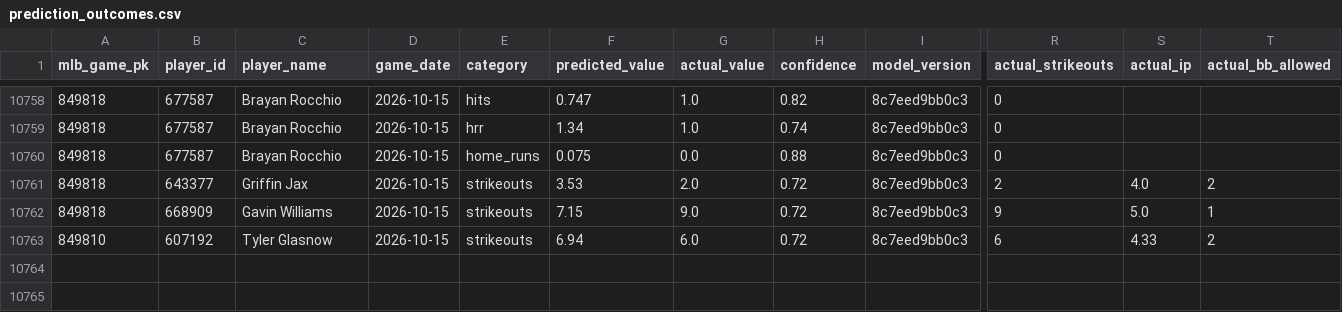
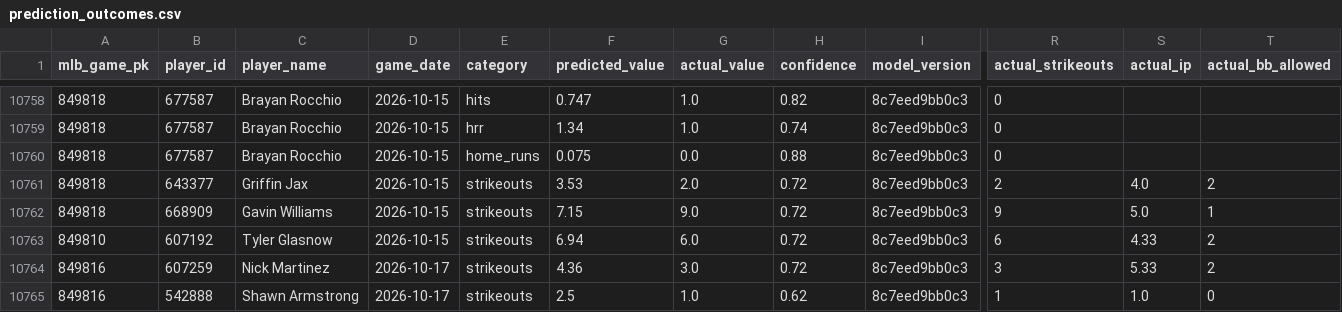
Before and after one commit to NickNicky19/baseball-predictor, a CSV file: data/learning/prediction_outcomes.csv, drawn as a sheet; only a part is shown, gaps mark what is left out; rows hold the shown columns only; the diff names each change by its address in the sheet, - before the commit and + after, or states it on an @@ line.

```diff
--- a/data/learning/prediction_outcomes.csv
+++ b/data/learning/prediction_outcomes.csv
+row 10764: 849816 | 607259 | Nick Martinez | 2026-10-17 | strikeouts | 4.36 | 3.0 | 0.72 | 8c7eed9bb0c3 | 3 | 5.33 | 2
+row 10765: 849816 | 542888 | Shawn Armstrong | 2026-10-17 | strikeouts | 2.5 | 1.0 | 0.62 | 8c7eed9bb0c3 | 1 | 1.0 | 0
```
